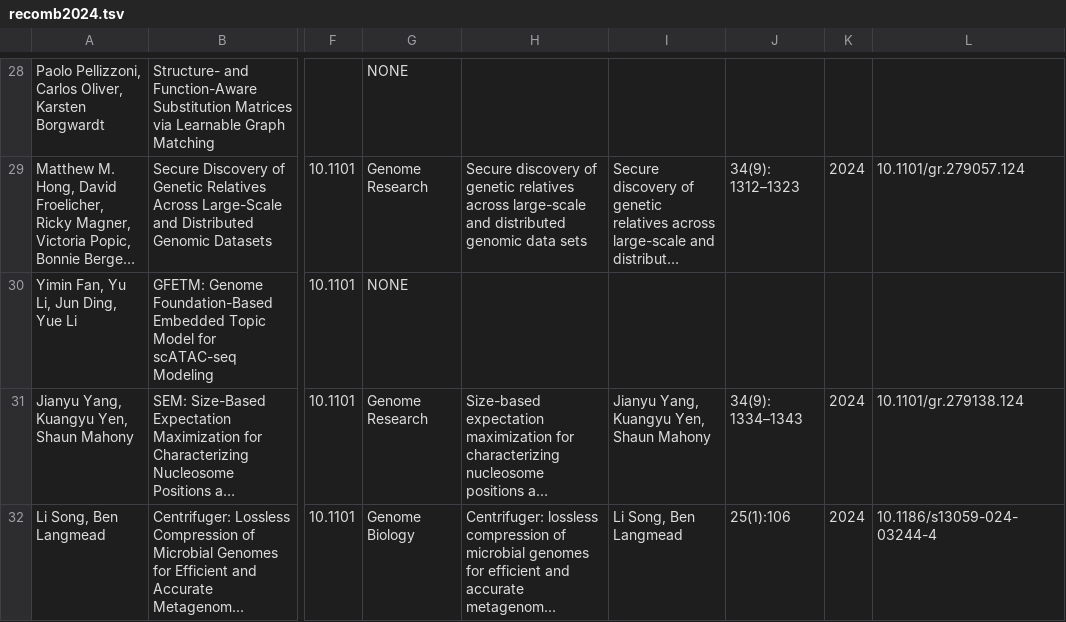
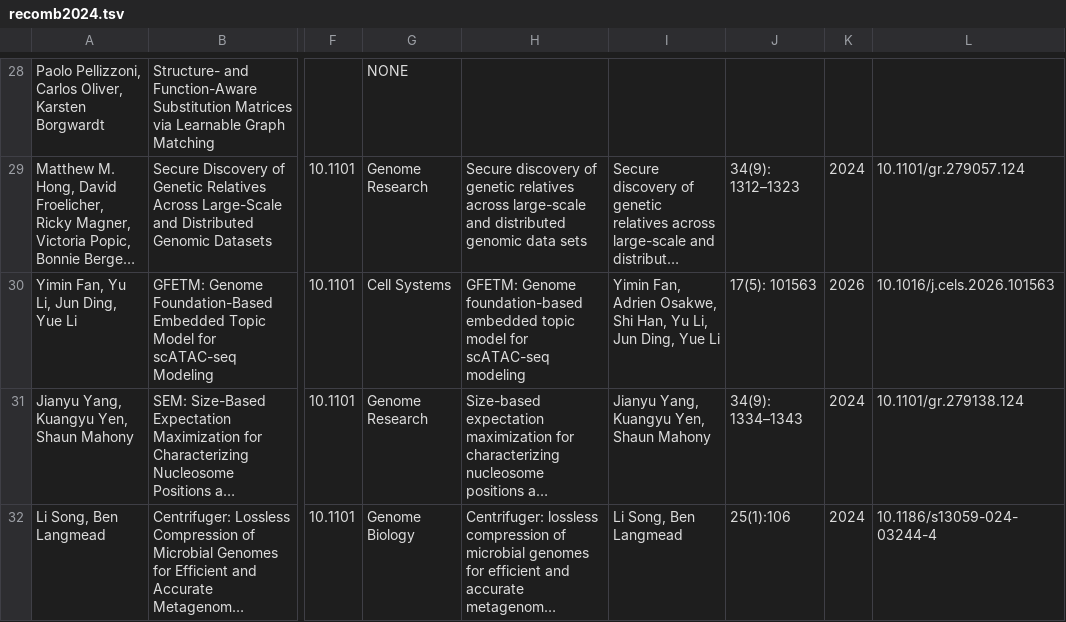
Before and after one commit to recomb-conference/proceedings, a TSV file: tsv/recomb2024.tsv, drawn as a sheet; only a part is shown, gaps mark what is left out; long unchanged cells end in …; the diff names each change by its address in the sheet, - before the commit and + after, or states it on an @@ line.

Commit message:
2024 update

```diff
--- a/tsv/recomb2024.tsv
+++ b/tsv/recomb2024.tsv
-G30: NONE
+G30: Cell Systems
-H30: (empty)
+H30: GFETM: Genome foundation-based embedded topic model for scATAC-seq modeling
-I30: (empty)
+I30: Yimin Fan, Adrien Osakwe, Shi Han, Yu Li, Jun Ding, Yue Li
-J30: (empty)
+J30: 17(5): 101563
-K30: (empty)
+K30: 2026
-L30: (empty)
+L30: 10.1016/j.cels.2026.101563
```
